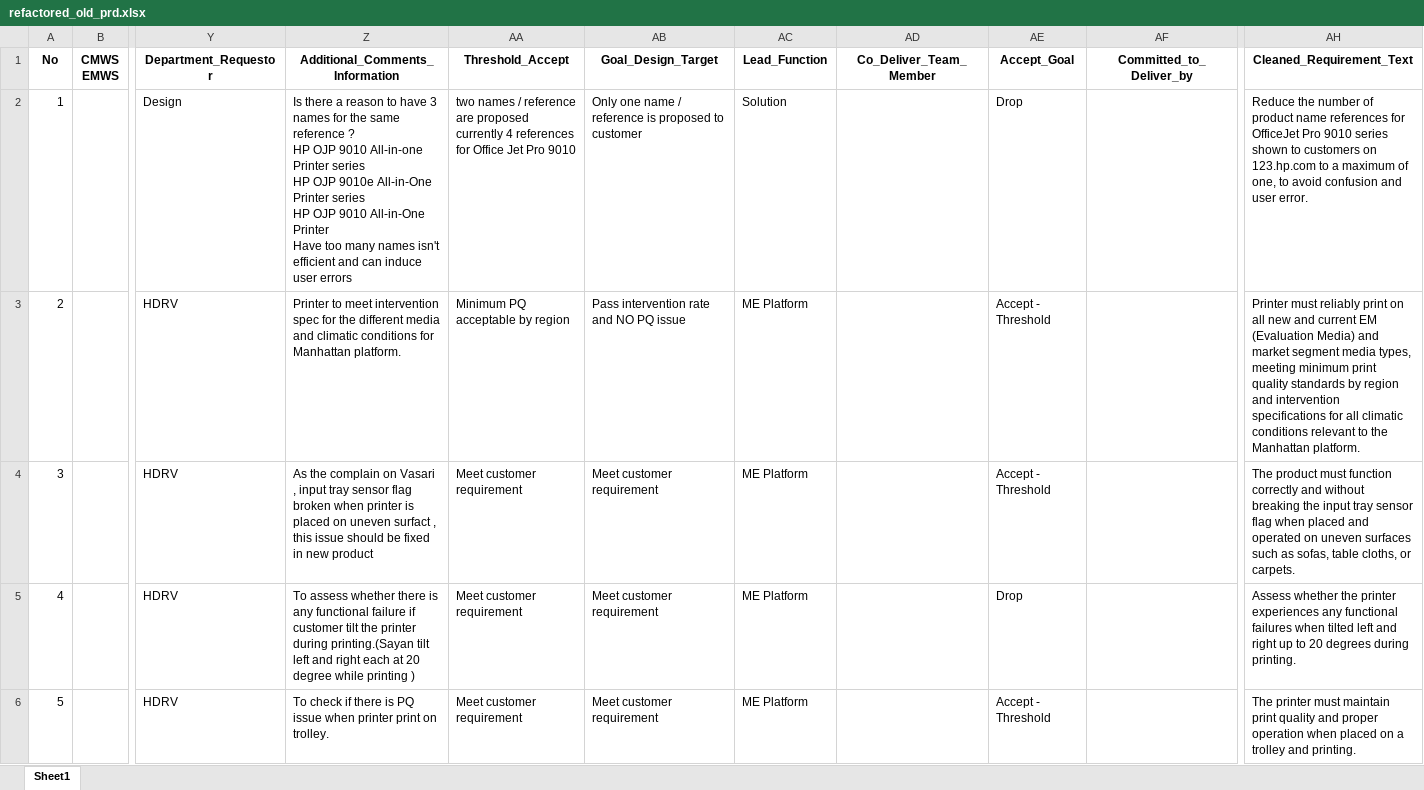
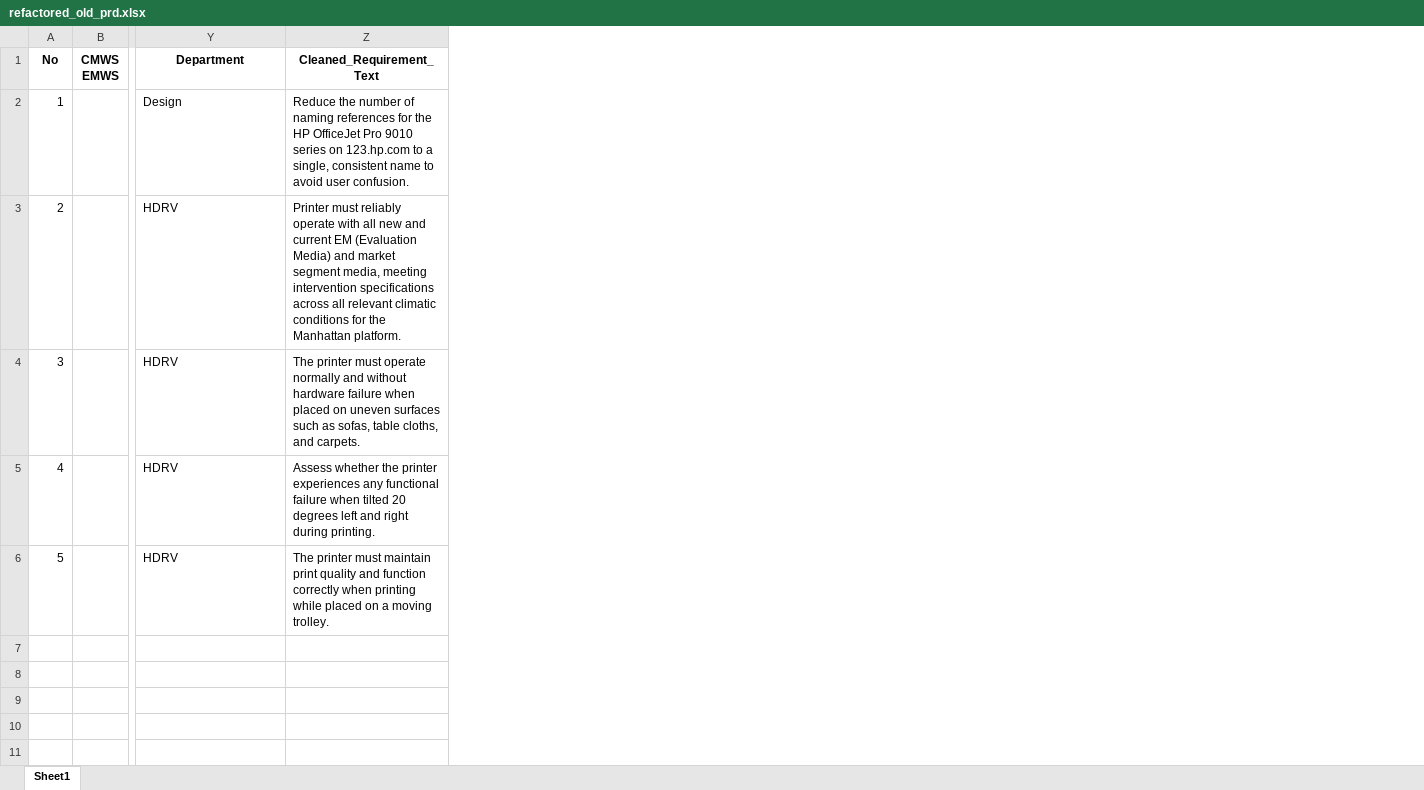
Before and after one commit to hpdxdemo/git_demo, an Excel workbook: consolidation/output/refactored_old_prd.xlsx, sheet Sheet1, drawn as a sheet; only a part is shown, gaps mark what is left out; values as stored, in another font and other column widths than the file's, no borders; removed rows and columns are numbered as before the commit, all else as after; ↵ is a line break in a cell; the diff names each change by its address in the sheet, - before the commit and + after, or states it on an @@ line.

Commit message:
Update consolidation/output/refactored_old_prd.xlsx

```diff
--- a/consolidation/output/refactored_old_prd.xlsx (sheet Sheet1)
+++ b/consolidation/output/refactored_old_prd.xlsx (sheet Sheet1)
-column Z (Additional_Comments_Information), rows 2-6: Is there a reason to have 3 names for the same reference ? ↵ HP OJP 9010 All-in-one Printer series ↵ HP OJP 9010e All-in-One Printer series ↵ HP OJP 9010 All-in-One Printer ↵ Have too many names isn't efficient and can induce user errors | Printer to meet intervention spec for the different media and climatic conditions for Manhattan platform. | As the complain on Vasari , input tray sensor flag broken when printer is placed on uneven surfact , this issue should be fixed in new product | To assess whether there is any functional failure if customer tilt the printer during printing.(Sayan tilt left and right each at 20 degree while printing ) | To check if there is PQ issue when printer print on trolley.
-column AA (Threshold_Accept), rows 2-6: two names / reference are proposed ↵ currently 4 references for Office Jet Pro 9010 | Minimum PQ acceptable by region | Meet customer requirement | Meet customer requirement | Meet customer requirement
-column AB (Goal_Design_Target), rows 2-6: Only one name / reference is proposed to customer | Pass intervention rate and NO PQ issue | Meet customer requirement | Meet customer requirement | Meet customer requirement
-column AC (Lead_Function), rows 2-6: Solution | ME Platform | ME Platform | ME Platform | ME Platform
-column AD (Co_Deliver_Team_Member), empty
-column AE (Accept_Goal), rows 2-6: Drop | Accept - Threshold | Accept - Threshold | Drop | Accept - Threshold
-column AF (Committed_to_Deliver_by), empty
+column Z (Cleaned_Requirement_Text), rows 2-6: Reduce the number of naming references for the HP OfficeJet Pro 9010 series on 123.hp.com to a single, consistent name to avoid user confusion. | Printer must reliably operate with all new and current EM (Evaluation Media) and market segment media, meeting intervention specifications across all relevant climatic conditions for the Manhattan platform. | The printer must operate normally and without hardware failure when placed on uneven surfaces such as sofas, table cloths, and carpets. | Assess whether the printer experiences any functional failure when tilted 20 degrees left and right during printing. | The printer must maintain print quality and function correctly when printing while placed on a moving trolley.
-column AH (Cleaned_Requirement_Text), rows 2-6: Reduce the number of product name references for OfficeJet Pro 9010 series shown to customers on 123.hp.com to a maximum of one, to avoid confusion and user error. | Printer must reliably print on all new and current EM (Evaluation Media) and market segment media types, meeting minimum print quality standards by region and intervention specifications for all climatic conditions relevant to the Manhattan platform. | The product must function correctly and without breaking the input tray sensor flag when placed and operated on uneven surfaces such as sofas, table cloths, or carpets. | Assess whether the printer experiences any functional failures when tilted left and right up to 20 degrees during printing. | The printer must maintain print quality and proper operation when placed on a trolley and printing.
-Y1: Department_Requestor
+Y1: Department
```
